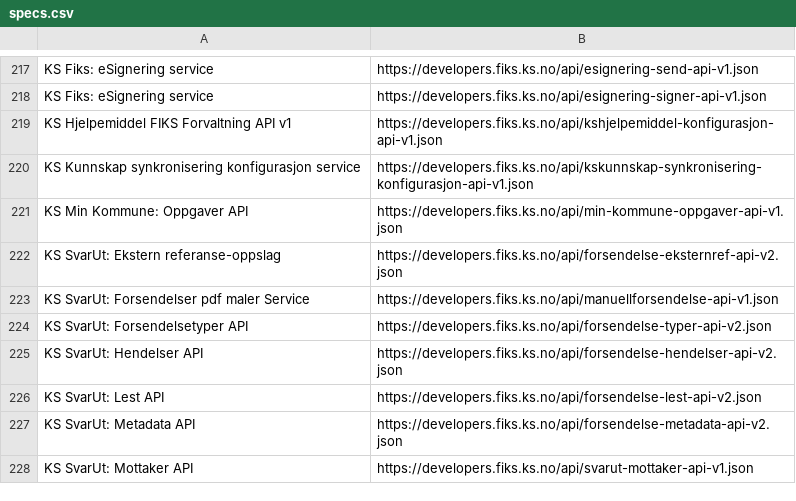
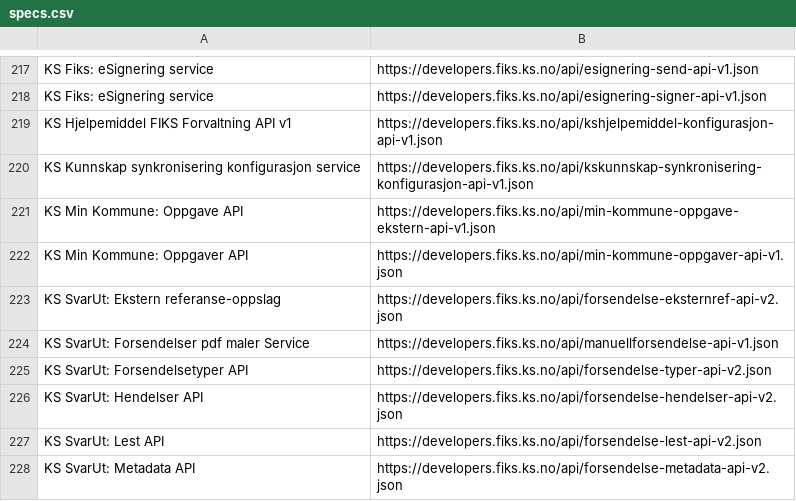
Before and after one commit to ks-no/ks-no.github.io, a CSV file: static/api/specs.csv, drawn as a sheet; only a part is shown, gaps mark what is left out; the shorter side is filled out with more unchanged rows.

Commit message:
Update specs.csv after generation

```diff
--- a/static/api/specs.csv
+++ b/static/api/specs.csv
@@ -220,2 +220,3 @@ KS Hjelpemiddel FIKS Forvaltning API v1,https://developers.fiks.ks.no/api/kshjel
 KS Kunnskap synkronisering konfigurasjon service,https://developers.fiks.ks.no/api/kskunnskap-synkronisering-konfigurasjon-api-v1.json
+KS Min Kommune: Oppgave API,https://developers.fiks.ks.no/api/min-kommune-oppgave-ekstern-api-v1.json
 KS Min Kommune: Oppgaver API,https://developers.fiks.ks.no/api/min-kommune-oppgaver-api-v1.json
```
